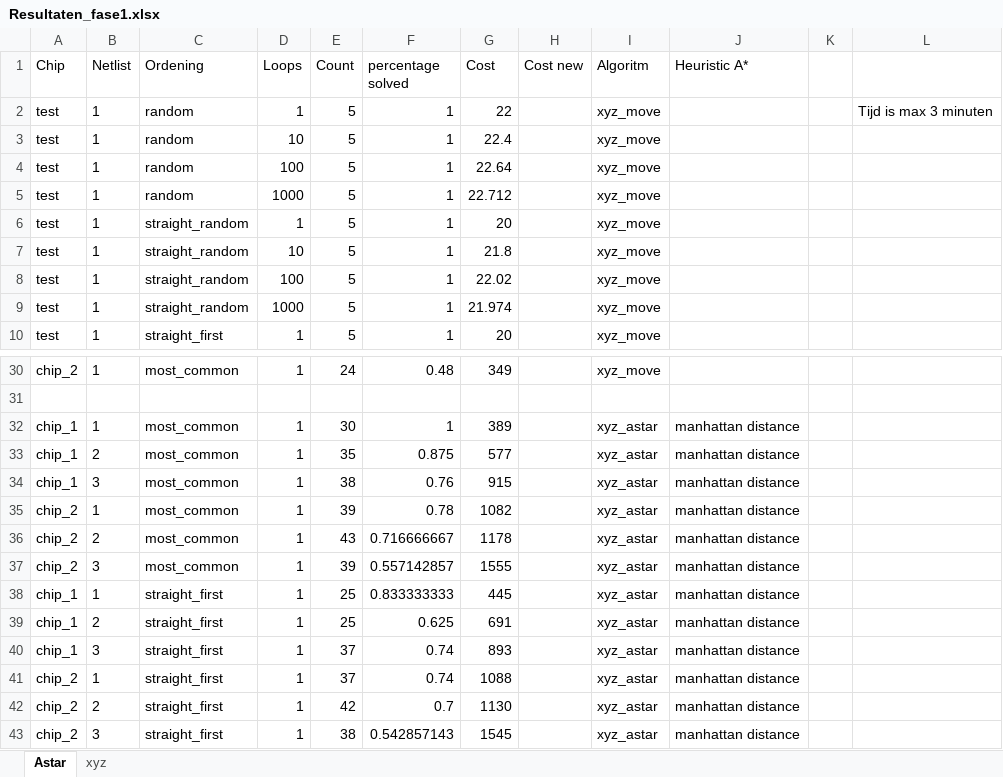
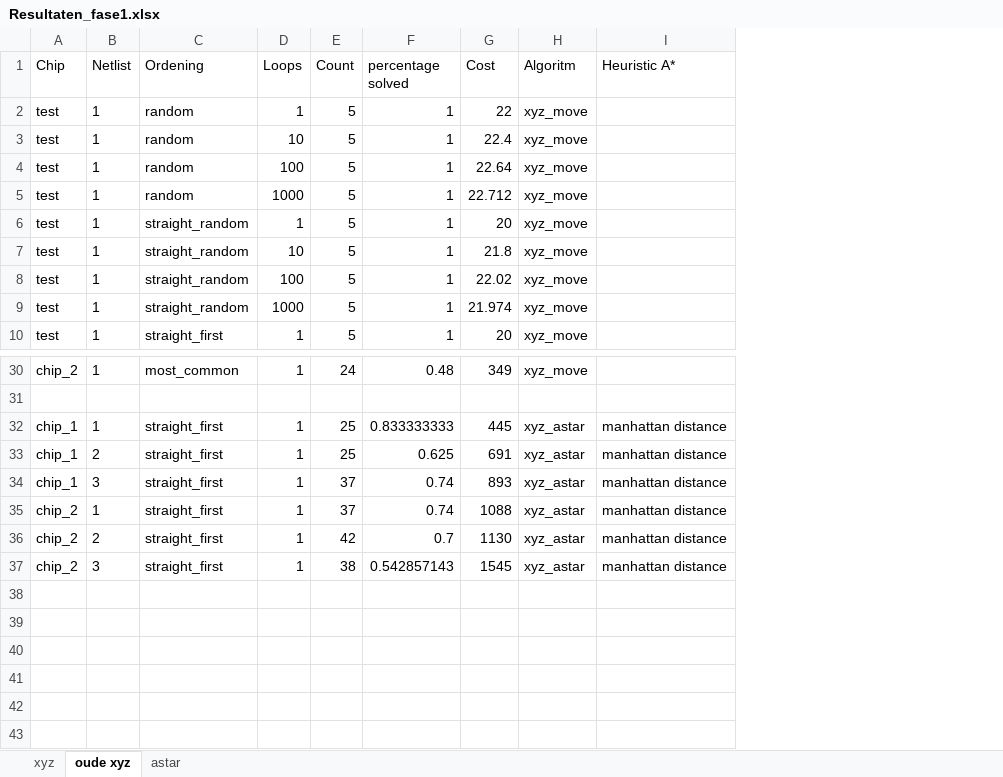
Before and after one commit to Lisageers/progtheorie1110, an Excel workbook: data/Resultaten_fase1.xlsx, sheet oude xyz, drawn as a sheet; only a part is shown, gaps mark what is left out; values as stored, in another font and other column widths than the file's, no borders; table styles not drawn; the diff names each change by its address in the sheet, - before the commit and + after, or states it on an @@ line.

```diff
--- a/data/Resultaten_fase1.xlsx (sheet oude xyz)
+++ b/data/Resultaten_fase1.xlsx (sheet oude xyz)
-sheet tab: Astar
+sheet tab: oude xyz
+sheet tab: astar
@@ sheet tab order changed: xyz | oude xyz | astar @@
-column H (Cost new), empty
-column K, empty
-column L, row 2: Tijd is max 3 minuten
-row 32: chip_1 | 1 | most_common | 1 | 30 | 1 | 389 |  | xyz_astar | manhattan distance
-row 33: chip_1 | 2 | most_common | 1 | 35 | 0.875 | 577 |  | xyz_astar | manhattan distance
-row 34: chip_1 | 3 | most_common | 1 | 38 | 0.76 | 915 |  | xyz_astar | manhattan distance
-row 35: chip_2 | 1 | most_common | 1 | 39 | 0.78 | 1082 |  | xyz_astar | manhattan distance
-row 36: chip_2 | 2 | most_common | 1 | 43 | 0.716666667 | 1178 |  | xyz_astar | manhattan distance
-row 37: chip_2 | 3 | most_common | 1 | 39 | 0.557142857 | 1555 |  | xyz_astar | manhattan distance
```
Also changed, not shown: sheet xyz, 1 other file.
